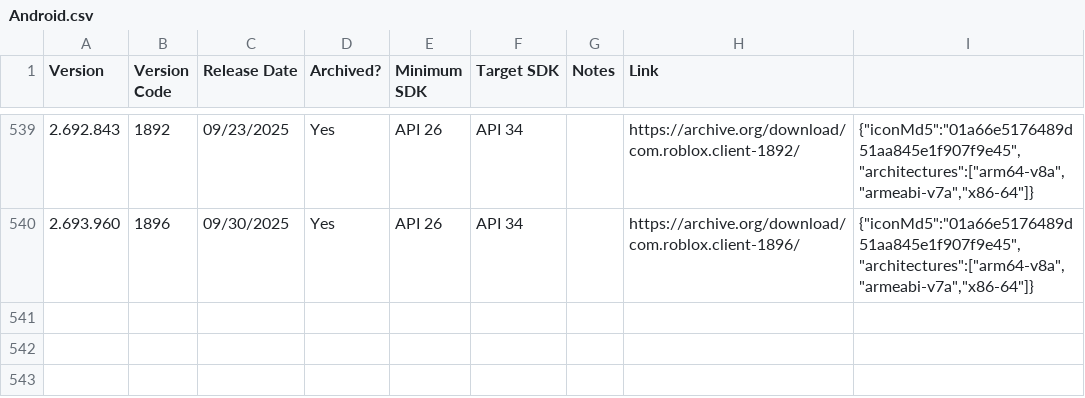
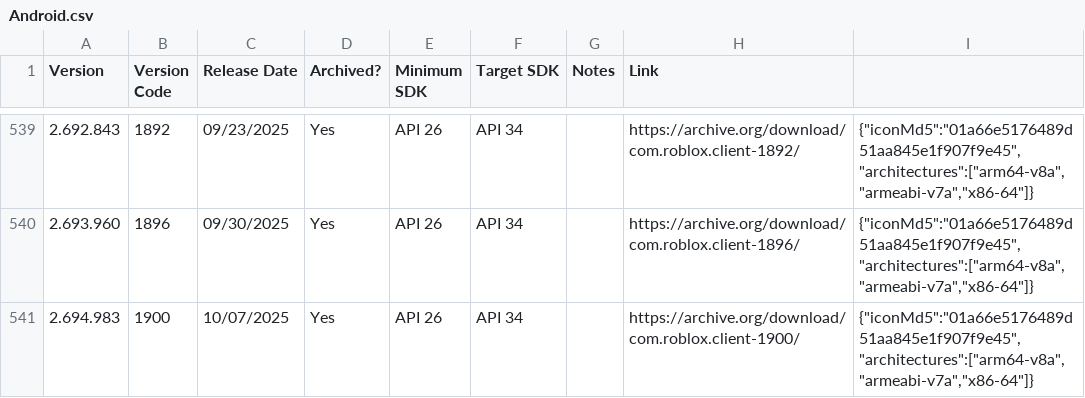
Before and after one commit to Yakov5776/ultimaterobloxmobilearchive, a CSV file: csv/Android.csv, drawn as a sheet; only a part is shown, gaps mark what is left out.

```diff
--- a/csv/Android.csv
+++ b/csv/Android.csv
@@ -540 +540,2 @@ Version,Version Code,Release Date,Archived?,Minimum SDK,Target SDK,Notes,Link,
 2.693.960,1896,09/30/2025,Yes,API 26,API 34,,https://archive.org/download/com.roblox.client-1896/,"{""iconMd5"":""01a66e5176489d51aa845e1f907f9e45"",""architectures"":[""arm64-v8a"",""armeabi-v7a"",""x86-64""]}"
+2.694.983,1900,10/07/2025,Yes,API 26,API 34,,https://archive.org/download/com.roblox.client-1900/,"{""iconMd5"":""01a66e5176489d51aa845e1f907f9e45"",""architectures"":[""arm64-v8a"",""armeabi-v7a"",""x86-64""]}"
```
